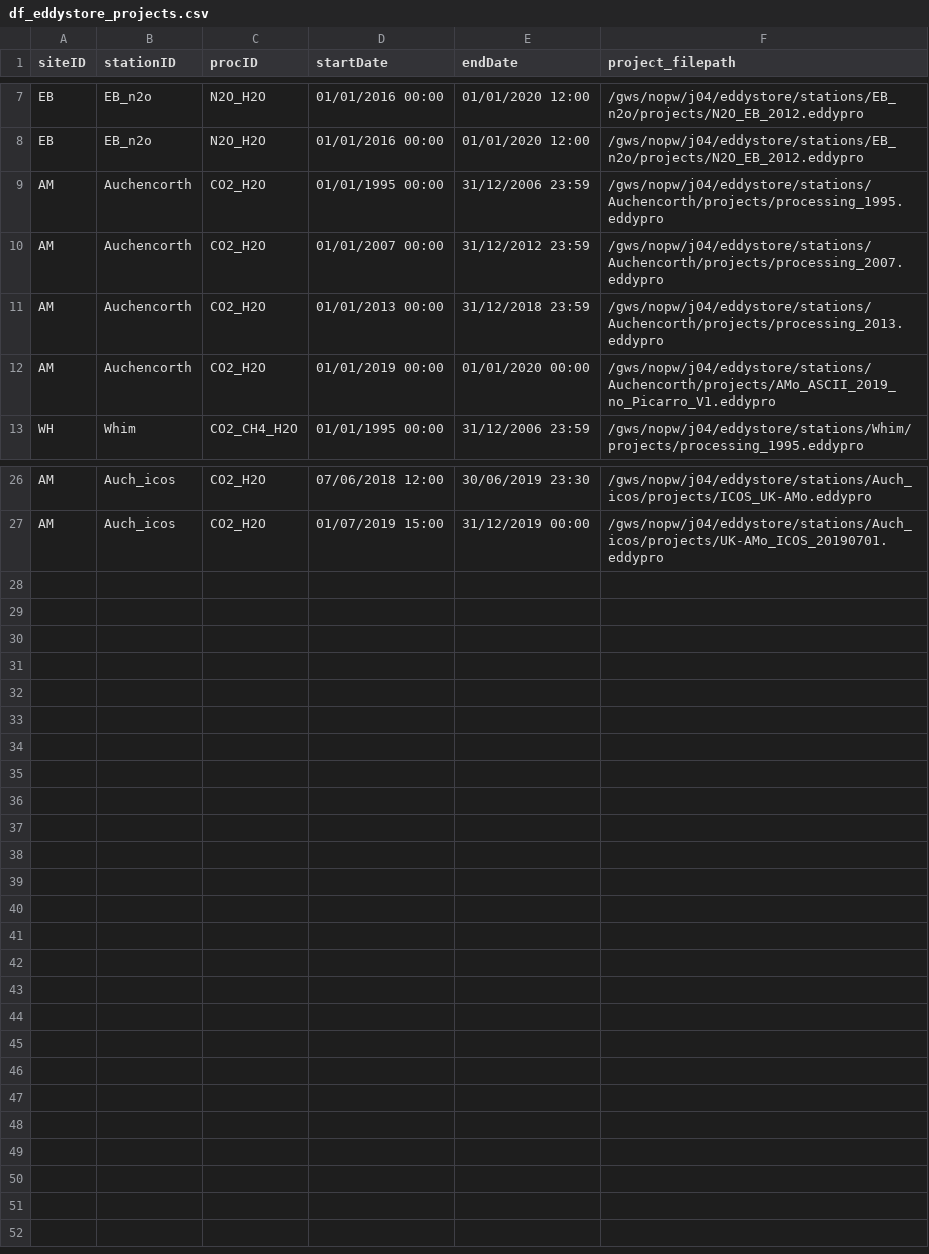
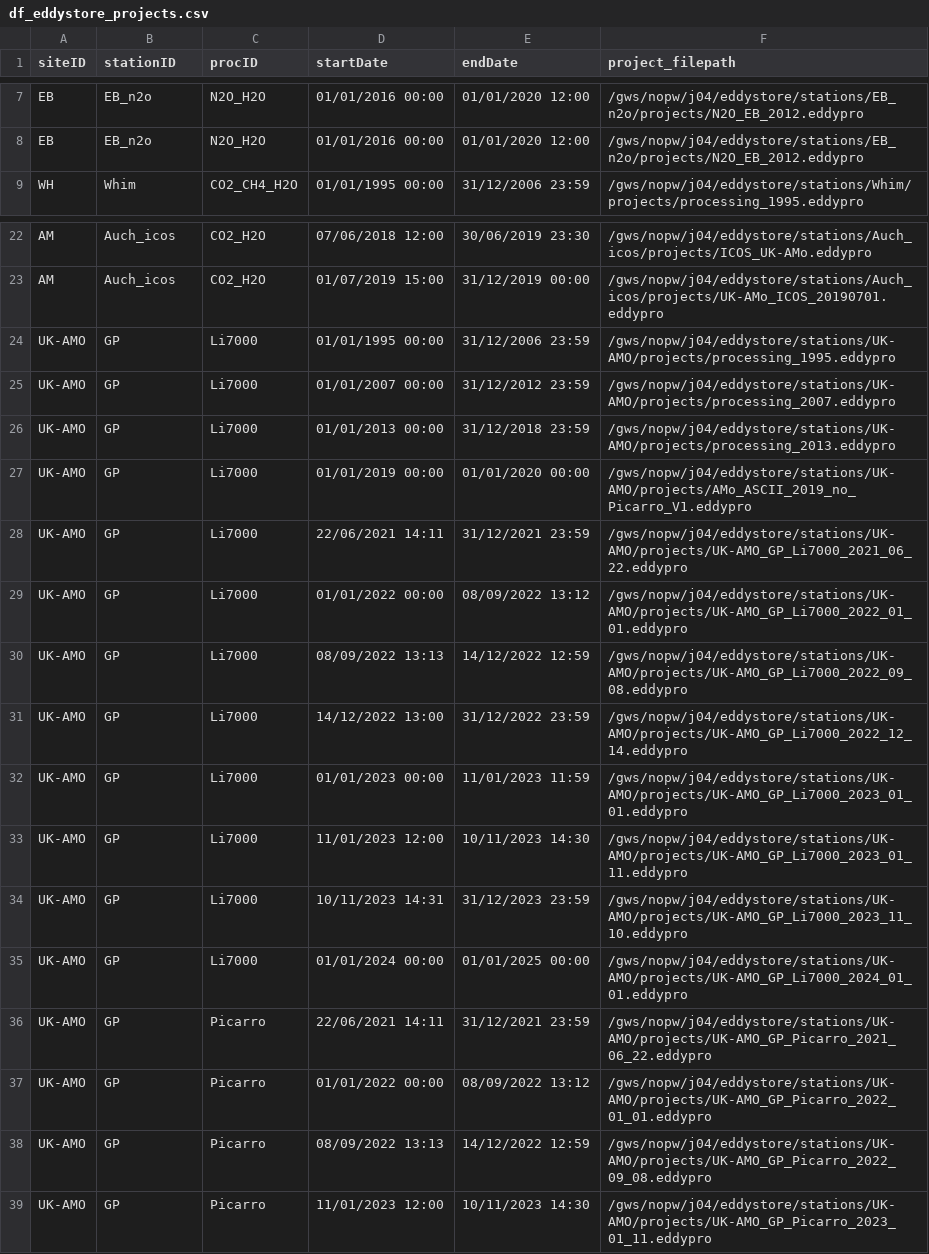
Before and after one commit to NERC-CEH/eddystore_projects, a CSV file: df_eddystore_projects.csv, drawn as a sheet; only a part is shown, gaps mark what is left out; removed rows and columns are numbered as before the commit, all else as after; the diff names each change by its address in the sheet, - before the commit and + after, or states it on an @@ line.

Commit message:
UK-AMO historical data

```diff
--- a/df_eddystore_projects.csv
+++ b/df_eddystore_projects.csv
-row 9: AM | Auchencorth | CO2_H2O | 01/01/1995 00:00 | 31/12/2006 23:59 | /gws/nopw/j04/eddystore/stations/Auchencorth/projects/processing_1995.eddypro
-row 10: AM | Auchencorth | CO2_H2O | 01/01/2007 00:00 | 31/12/2012 23:59 | /gws/nopw/j04/eddystore/stations/Auchencorth/projects/processing_2007.eddypro
-row 11: AM | Auchencorth | CO2_H2O | 01/01/2013 00:00 | 31/12/2018 23:59 | /gws/nopw/j04/eddystore/stations/Auchencorth/projects/processing_2013.eddypro
-row 12: AM | Auchencorth | CO2_H2O | 01/01/2019 00:00 | 01/01/2020 00:00 | /gws/nopw/j04/eddystore/stations/Auchencorth/projects/AMo_ASCII_2019_no_Picarro_V1.eddypro
+row 24: UK-AMO | GP | Li7000 | 01/01/1995 00:00 | 31/12/2006 23:59 | /gws/nopw/j04/eddystore/stations/UK-AMO/projects/processing_1995.eddypro
+row 25: UK-AMO | GP | Li7000 | 01/01/2007 00:00 | 31/12/2012 23:59 | /gws/nopw/j04/eddystore/stations/UK-AMO/projects/processing_2007.eddypro
+row 26: UK-AMO | GP | Li7000 | 01/01/2013 00:00 | 31/12/2018 23:59 | /gws/nopw/j04/eddystore/stations/UK-AMO/projects/processing_2013.eddypro
+row 27: UK-AMO | GP | Li7000 | 01/01/2019 00:00 | 01/01/2020 00:00 | /gws/nopw/j04/eddystore/stations/UK-AMO/projects/AMo_ASCII_2019_no_Picarro_V1.eddypro
+row 28: UK-AMO | GP | Li7000 | 22/06/2021 14:11 | 31/12/2021 23:59 | /gws/nopw/j04/eddystore/stations/UK-AMO/projects/UK-AMO_GP_Li7000_2021_06_22.eddypro
+row 29: UK-AMO | GP | Li7000 | 01/01/2022 00:00 | 08/09/2022 13:12 | /gws/nopw/j04/eddystore/stations/UK-AMO/projects/UK-AMO_GP_Li7000_2022_01_01.eddypro
+row 30: UK-AMO | GP | Li7000 | 08/09/2022 13:13 | 14/12/2022 12:59 | /gws/nopw/j04/eddystore/stations/UK-AMO/projects/UK-AMO_GP_Li7000_2022_09_08.eddypro
+row 31: UK-AMO | GP | Li7000 | 14/12/2022 13:00 | 31/12/2022 23:59 | /gws/nopw/j04/eddystore/stations/UK-AMO/projects/UK-AMO_GP_Li7000_2022_12_14.eddypro
+row 32: UK-AMO | GP | Li7000 | 01/01/2023 00:00 | 11/01/2023 11:59 | /gws/nopw/j04/eddystore/stations/UK-AMO/projects/UK-AMO_GP_Li7000_2023_01_01.eddypro
+row 33: UK-AMO | GP | Li7000 | 11/01/2023 12:00 | 10/11/2023 14:30 | /gws/nopw/j04/eddystore/stations/UK-AMO/projects/UK-AMO_GP_Li7000_2023_01_11.eddypro
+row 34: UK-AMO | GP | Li7000 | 10/11/2023 14:31 | 31/12/2023 23:59 | /gws/nopw/j04/eddystore/stations/UK-AMO/projects/UK-AMO_GP_Li7000_2023_11_10.eddypro
+row 35: UK-AMO | GP | Li7000 | 01/01/2024 00:00 | 01/01/2025 00:00 | /gws/nopw/j04/eddystore/stations/UK-AMO/projects/UK-AMO_GP_Li7000_2024_01_01.eddypro
+row 36: UK-AMO | GP | Picarro | 22/06/2021 14:11 | 31/12/2021 23:59 | /gws/nopw/j04/eddystore/stations/UK-AMO/projects/UK-AMO_GP_Picarro_2021_06_22.eddypro
+row 37: UK-AMO | GP | Picarro | 01/01/2022 00:00 | 08/09/2022 13:12 | /gws/nopw/j04/eddystore/stations/UK-AMO/projects/UK-AMO_GP_Picarro_2022_01_01.eddypro
+row 38: UK-AMO | GP | Picarro | 08/09/2022 13:13 | 14/12/2022 12:59 | /gws/nopw/j04/eddystore/stations/UK-AMO/projects/UK-AMO_GP_Picarro_2022_09_08.eddypro
+row 39: UK-AMO | GP | Picarro | 11/01/2023 12:00 | 10/11/2023 14:30 | /gws/nopw/j04/eddystore/stations/UK-AMO/projects/UK-AMO_GP_Picarro_2023_01_11.eddypro
```
Also changed, not shown: 20 other files.
